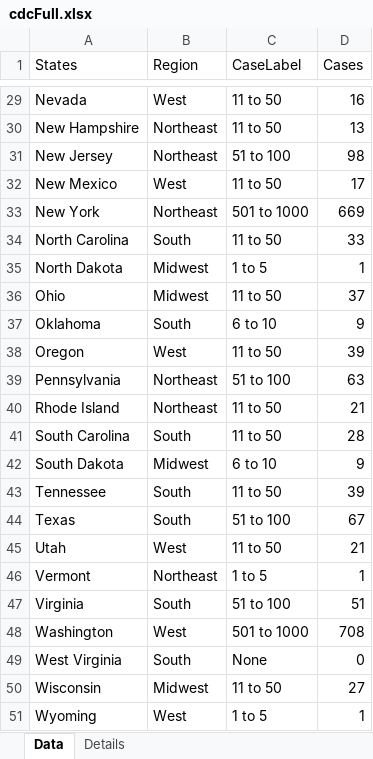
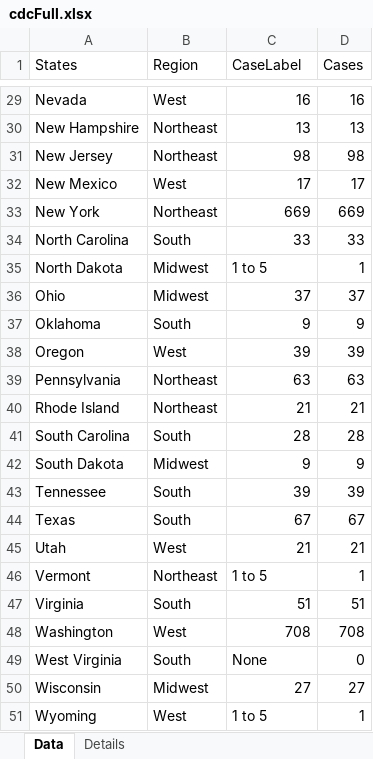
Before and after one commit to rakeshsasidharan/rakeshsasidharan.github.io, an Excel workbook: data/cdcFull.xlsx, sheet Data, drawn as a sheet; only a part is shown, gaps mark what is left out; values as stored, in another font and other column widths than the file's, no borders; the diff covers the shown part only; the diff names each change by its address in the sheet, - before the commit and + after, or states it on an @@ line.

Commit message:
Data update

```diff
--- a/data/cdcFull.xlsx (sheet Data)
+++ b/data/cdcFull.xlsx (sheet Data)
-C29 (CaseLabel): 11 to 50
+C29 (CaseLabel): 16
-C30 (CaseLabel): 11 to 50
+C30 (CaseLabel): 13
-C31 (CaseLabel): 51 to 100
+C31 (CaseLabel): 98
-C32 (CaseLabel): 11 to 50
+C32 (CaseLabel): 17
-C33 (CaseLabel): 501 to 1000
+C33 (CaseLabel): 669
-C34 (CaseLabel): 11 to 50
+C34 (CaseLabel): 33
-C36 (CaseLabel): 11 to 50
+C36 (CaseLabel): 37
-C37 (CaseLabel): 6 to 10
+C37 (CaseLabel): 9
-C38 (CaseLabel): 11 to 50
+C38 (CaseLabel): 39
-C39 (CaseLabel): 51 to 100
+C39 (CaseLabel): 63
-C40 (CaseLabel): 11 to 50
+C40 (CaseLabel): 21
-C41 (CaseLabel): 11 to 50
+C41 (CaseLabel): 28
-C42 (CaseLabel): 6 to 10
+C42 (CaseLabel): 9
-C43 (CaseLabel): 11 to 50
+C43 (CaseLabel): 39
-C44 (CaseLabel): 51 to 100
+C44 (CaseLabel): 67
-C45 (CaseLabel): 11 to 50
+C45 (CaseLabel): 21
-C47 (CaseLabel): 51 to 100
+C47 (CaseLabel): 51
-C48 (CaseLabel): 501 to 1000
+C48 (CaseLabel): 708
-C50 (CaseLabel): 11 to 50
+C50 (CaseLabel): 27
```
Also changed, not shown: 25 edited cells elsewhere in this sheet, formulas that keep their value, 3 other files.
